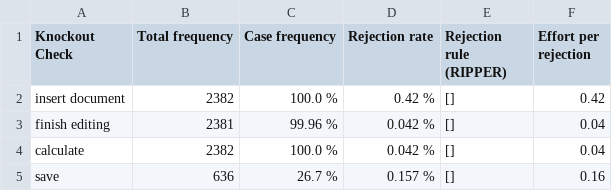
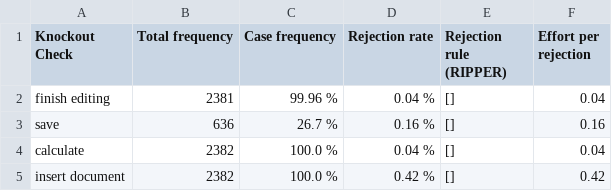
Before and after one commit to AutomatedProcessImprovement/knockouts-optimization, a CSV file: knockout_ios/outputs/bpi_2018_2k_ko_analysis_report.csv, drawn as a sheet.

```diff
--- a/knockout_ios/outputs/bpi_2018_2k_ko_analysis_report.csv
+++ b/knockout_ios/outputs/bpi_2018_2k_ko_analysis_report.csv
@@ -1,5 +1,5 @@
 Knockout Check,Total frequency,Case frequency,Rejection rate,Rejection rule (RIPPER),Effort per rejection
+finish editing,2381,99.96 %,0.04 %,[],0.04
+save,636,26.7 %,0.16 %,[],0.16
+calculate,2382,100.0 %,0.04 %,[],0.04
 insert document,2382,100.0 %,0.42 %,[],0.42
-finish editing,2381,99.96 %,0.042 %,[],0.04
-calculate,2382,100.0 %,0.042 %,[],0.04
-save,636,26.7 %,0.157 %,[],0.16
```
Also changed, not shown: knockout_ios/outputs/bpi_2017_1k_W_ko_analysis_report.csv, knockout_ios/outputs/envpermit_auto_ko_analysis_report.csv, 17 other files.
